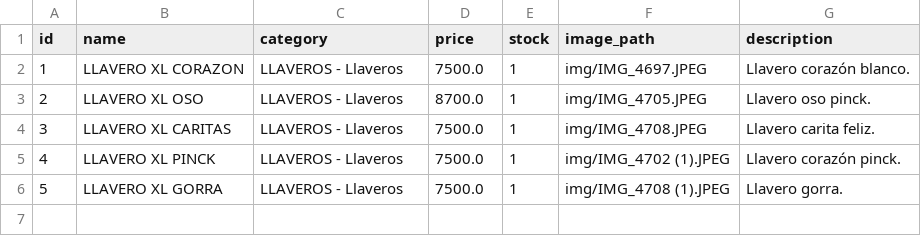
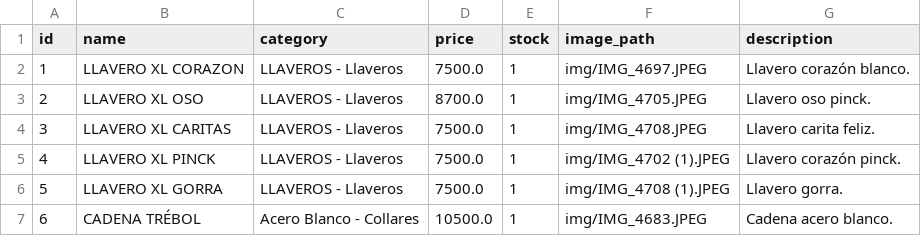
Before and after one commit to PierottiBR/glint_tienda_online, a CSV file: files_csv/products.csv, drawn as a sheet; the diff names each change by its address in the sheet, - before the commit and + after, or states it on an @@ line.

Commit message:
Añadido producto: CADENA TRÉBOL (Acero Blanco - Collares)

```diff
--- a/files_csv/products.csv
+++ b/files_csv/products.csv
+row 7: 6 | CADENA TRÉBOL | Acero Blanco - Collares | 10500.0 | 1 | img/IMG_4683.JPEG | Cadena acero blanco.
```
